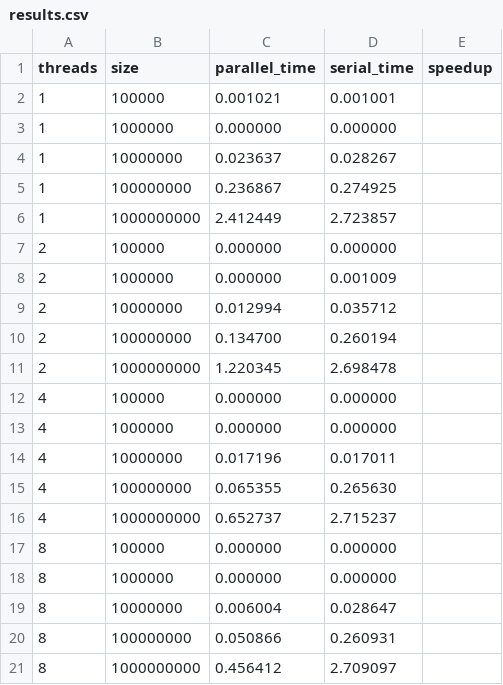
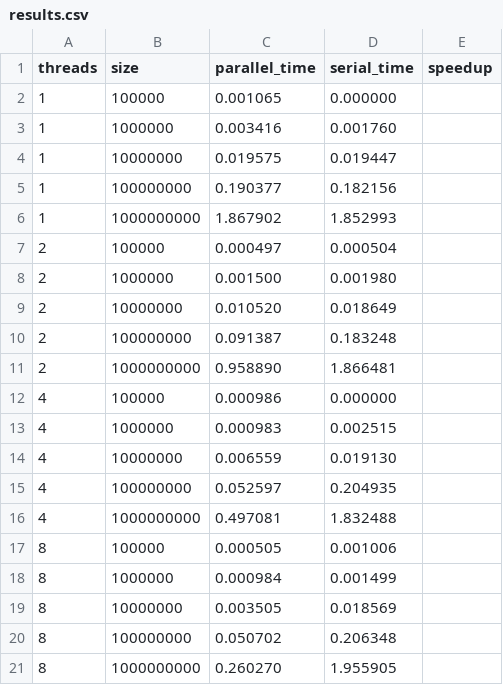
Before and after one commit to masrajha/knk, a CSV file: results.csv, drawn as a sheet.

```diff
--- a/results.csv
+++ b/results.csv
@@ -1,21 +1,21 @@
 threads,size,parallel_time,serial_time,speedup
-1,100000,0.001021,0.001001
-1,1000000,0.000000,0.000000
-1,10000000,0.023637,0.028267
-1,100000000,0.236867,0.274925
-1,1000000000,2.412449,2.723857
-2,100000,0.000000,0.000000
-2,1000000,0.000000,0.001009
-2,10000000,0.012994,0.035712
-2,100000000,0.134700,0.260194
-2,1000000000,1.220345,2.698478
-4,100000,0.000000,0.000000
-4,1000000,0.000000,0.000000
-4,10000000,0.017196,0.017011
-4,100000000,0.065355,0.265630
-4,1000000000,0.652737,2.715237
-8,100000,0.000000,0.000000
-8,1000000,0.000000,0.000000
-8,10000000,0.006004,0.028647
-8,100000000,0.050866,0.260931
-8,1000000000,0.456412,2.709097
+1,100000,0.001065,0.000000
+1,1000000,0.003416,0.001760
+1,10000000,0.019575,0.019447
+1,100000000,0.190377,0.182156
+1,1000000000,1.867902,1.852993
+2,100000,0.000497,0.000504
+2,1000000,0.001500,0.001980
+2,10000000,0.010520,0.018649
+2,100000000,0.091387,0.183248
+2,1000000000,0.958890,1.866481
+4,100000,0.000986,0.000000
+4,1000000,0.000983,0.002515
+4,10000000,0.006559,0.019130
+4,100000000,0.052597,0.204935
+4,1000000000,0.497081,1.832488
+8,100000,0.000505,0.001006
+8,1000000,0.000984,0.001499
+8,10000000,0.003505,0.018569
+8,100000000,0.050702,0.206348
+8,1000000000,0.260270,1.955905
```
Also changed, not shown: cleaned_results.csv, hasil_mpi.csv, 25 other files.
